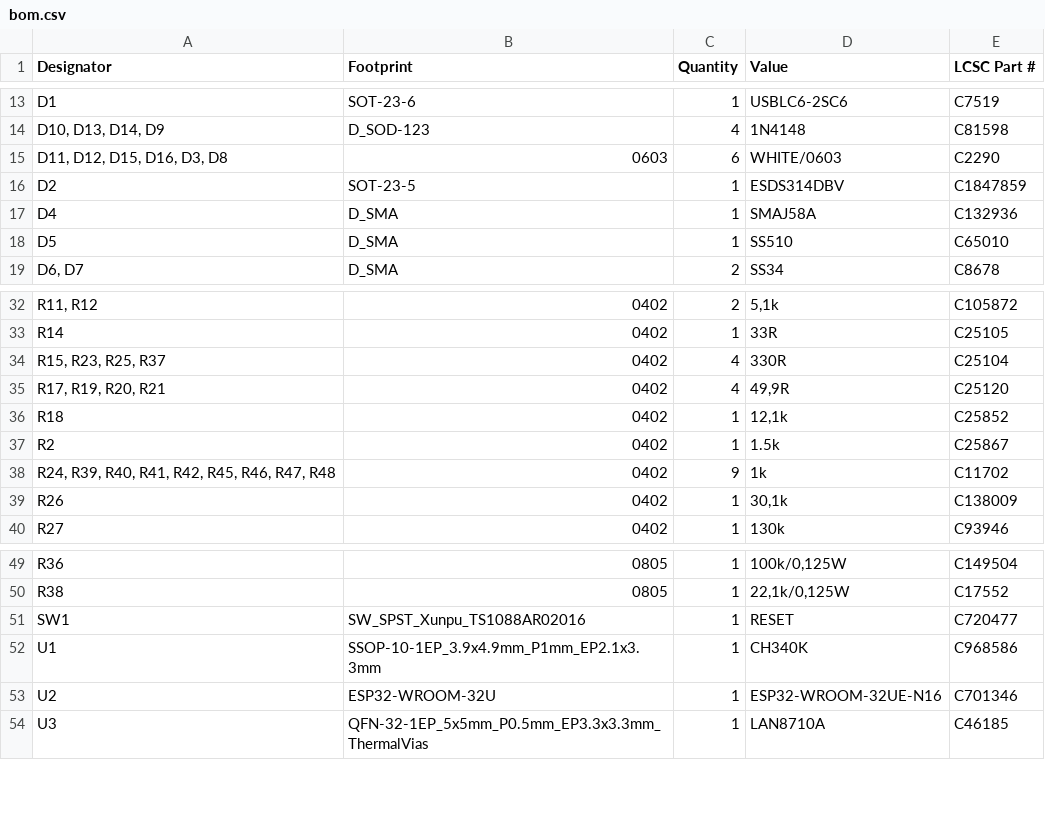
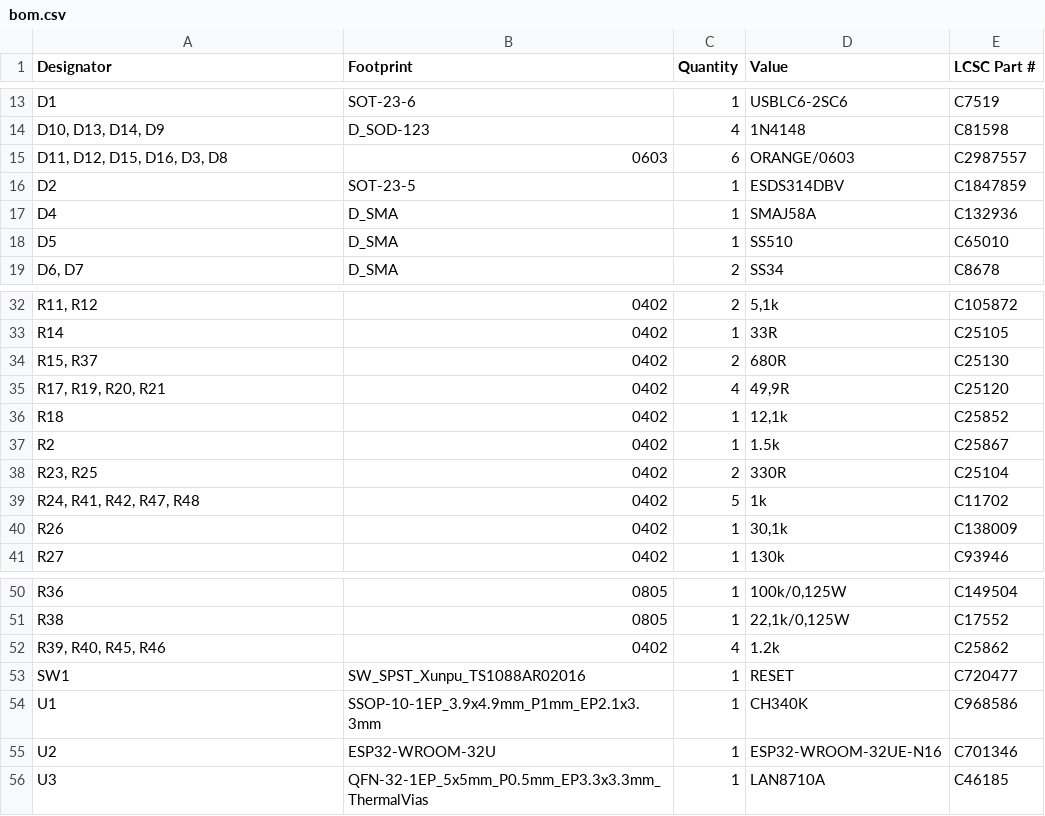
Before and after one commit to thermseekr/eumesmo-poe-4rl, a CSV file: V1/production/bom.csv, drawn as a sheet; only a part is shown, gaps mark what is left out; removed rows and columns are numbered as before the commit, all else as after; the diff names each change by its address in the sheet, - before the commit and + after, or states it on an @@ line.

Commit message:
LEDs replaced for orange

```diff
--- a/V1/production/bom.csv
+++ b/V1/production/bom.csv
-D15 (Value): WHITE/0603
+D15 (Value): ORANGE/0603
-E15 (LCSC Part #): C2290
+E15 (LCSC Part #): C2987557
-row 34: R15, R23, R25, R37 | 0402 | 4 | 330R | C25104
+row 34: R15, R37 | 0402 | 2 | 680R | C25130
+row 38: R23, R25 | 0402 | 2 | 330R | C25104
-A39 (Designator): R24, R39, R40, R41, R42, R45, R46, R47, R48
+A39 (Designator): R24, R41, R42, R47, R48
-C39 (Quantity): 9
+C39 (Quantity): 5
+row 52: R39, R40, R45, R46 | 0402 | 4 | 1.2k | C25862
```
Also changed, not shown: 6 other files.
